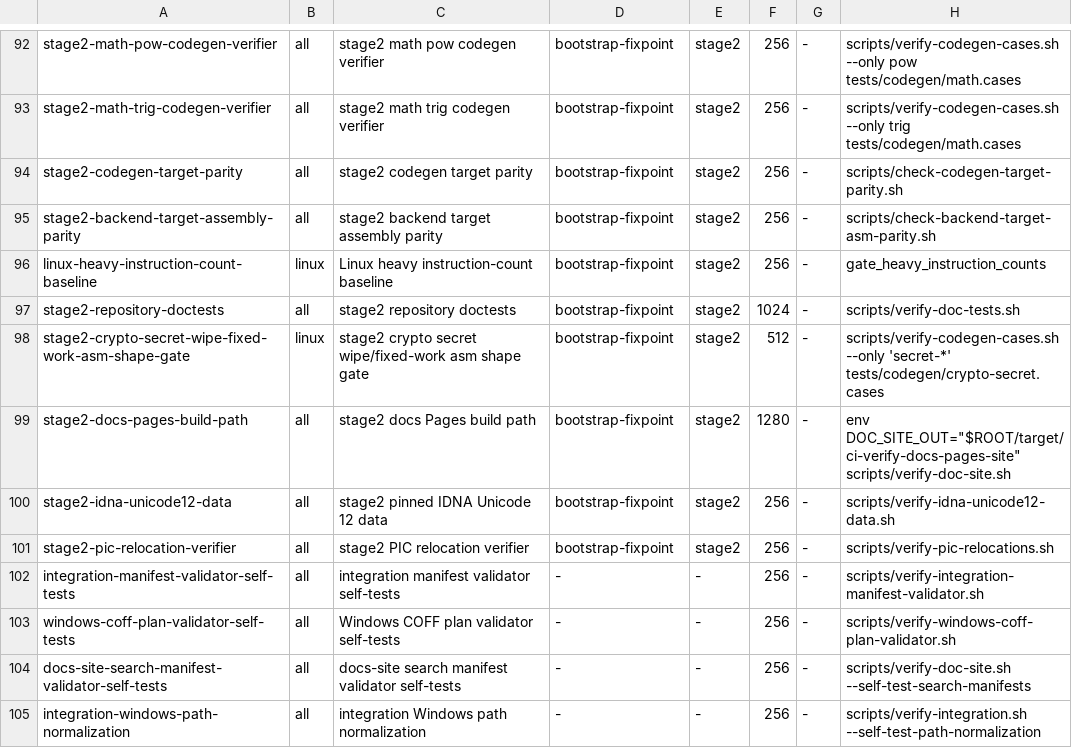
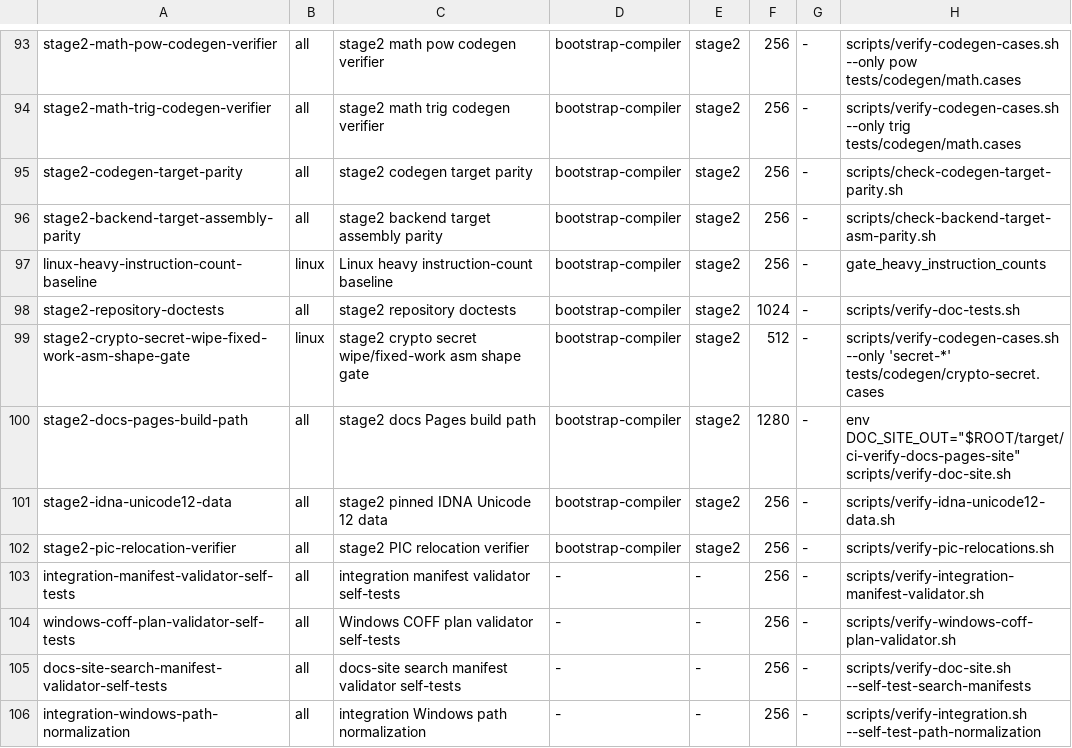
Before and after one commit to JoNil-Botta/typelisp, a TSV file: scripts/ci-gates.tsv, drawn as a sheet; only a part is shown, gaps mark what is left out; addresses are those after the commit; the diff covers the shown part only; the diff names each change by its address in the sheet, - before the commit and + after, or states it on an @@ line.

```diff
--- a/scripts/ci-gates.tsv
+++ b/scripts/ci-gates.tsv
-D93:D102: bootstrap-fixpoint
+D93:D102: bootstrap-compiler
```
Also changed, not shown: 1 added row and 92 edited cells elsewhere in this file, scripts/ci-lanes.tsv, 9 other files.
